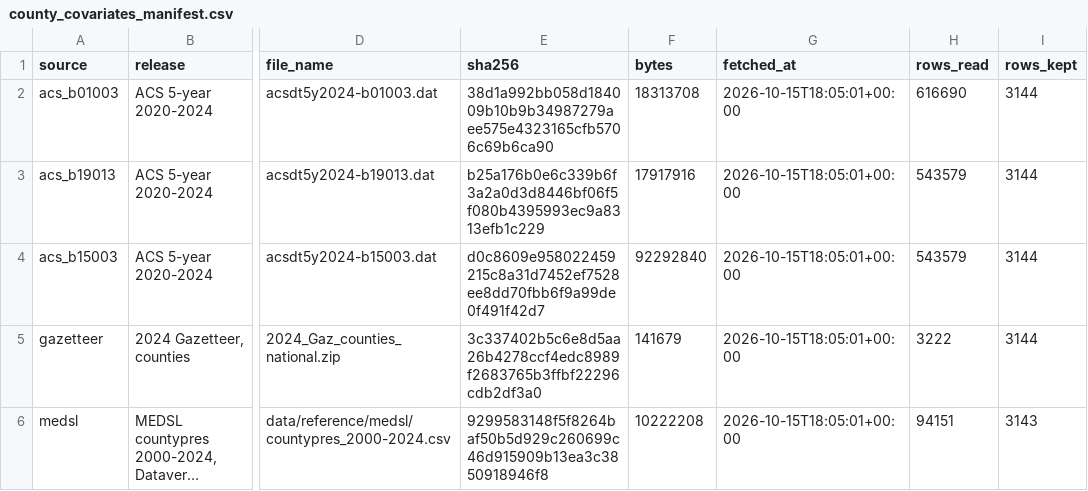
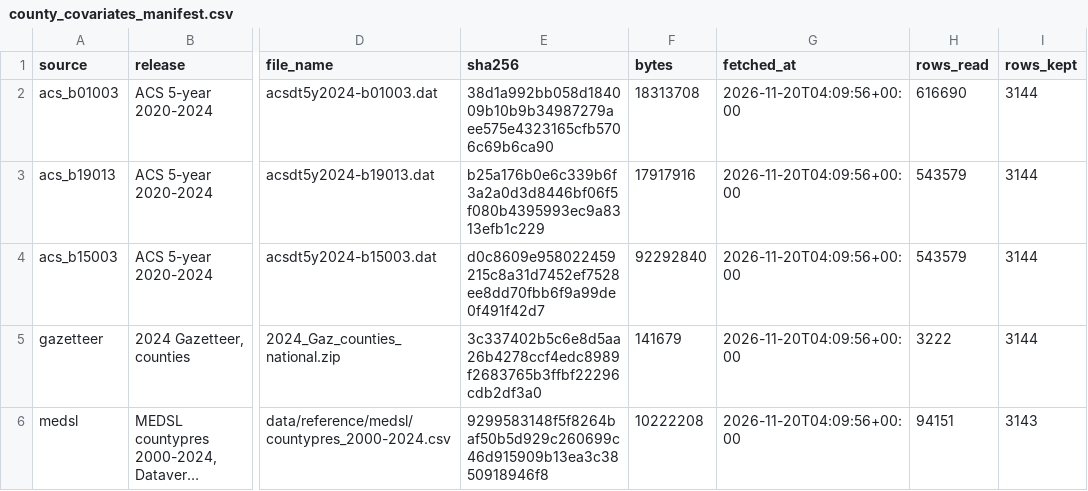
Before and after one commit to pricephillips/renewable-opposition, a CSV file: data/reference/county_covariates_manifest.csv, drawn as a sheet; only a part is shown, gaps mark what is left out; long unchanged cells end in …; the diff names each change by its address in the sheet, - before the commit and + after, or states it on an @@ line.

```diff
--- a/data/reference/county_covariates_manifest.csv
+++ b/data/reference/county_covariates_manifest.csv
-G2:G6 (fetched_at): 2026-10-15T18:05:01+00:00
+G2:G6 (fetched_at): 2026-11-20T04:09:56+00:00
```
Also changed, not shown: data/model/headwind_scores.csv, 13 other files.
